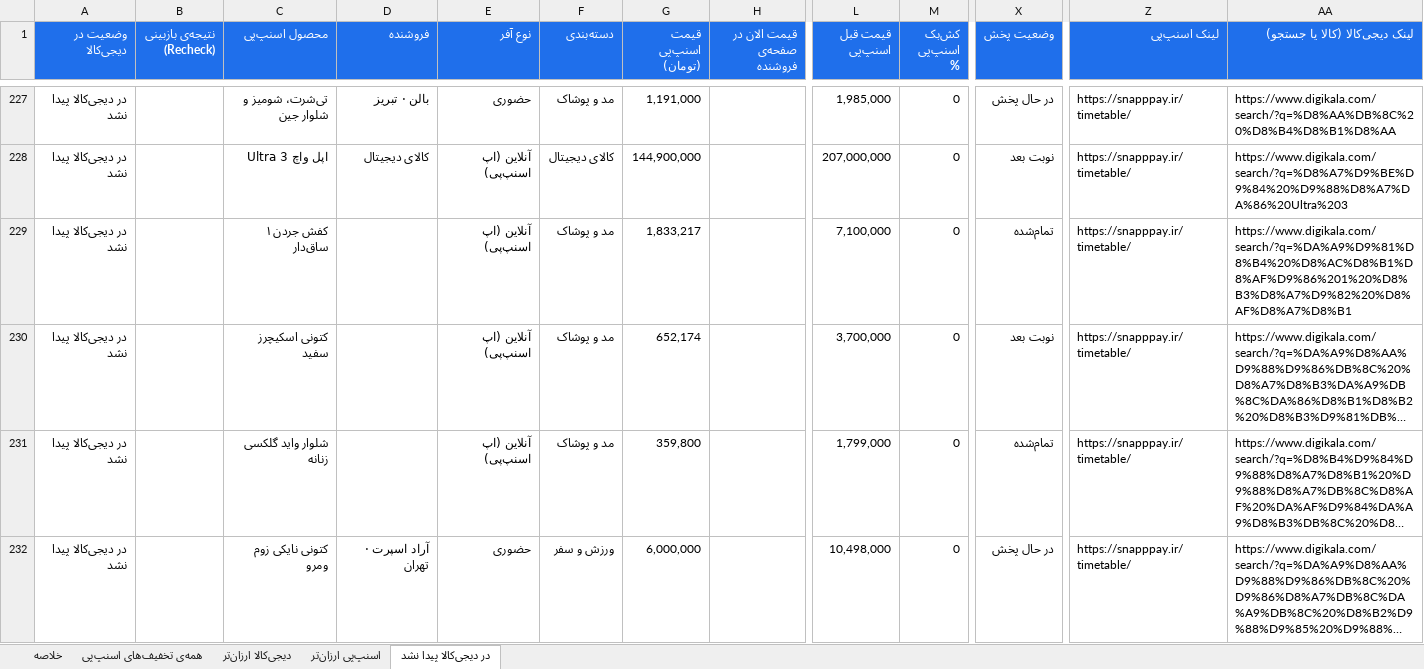
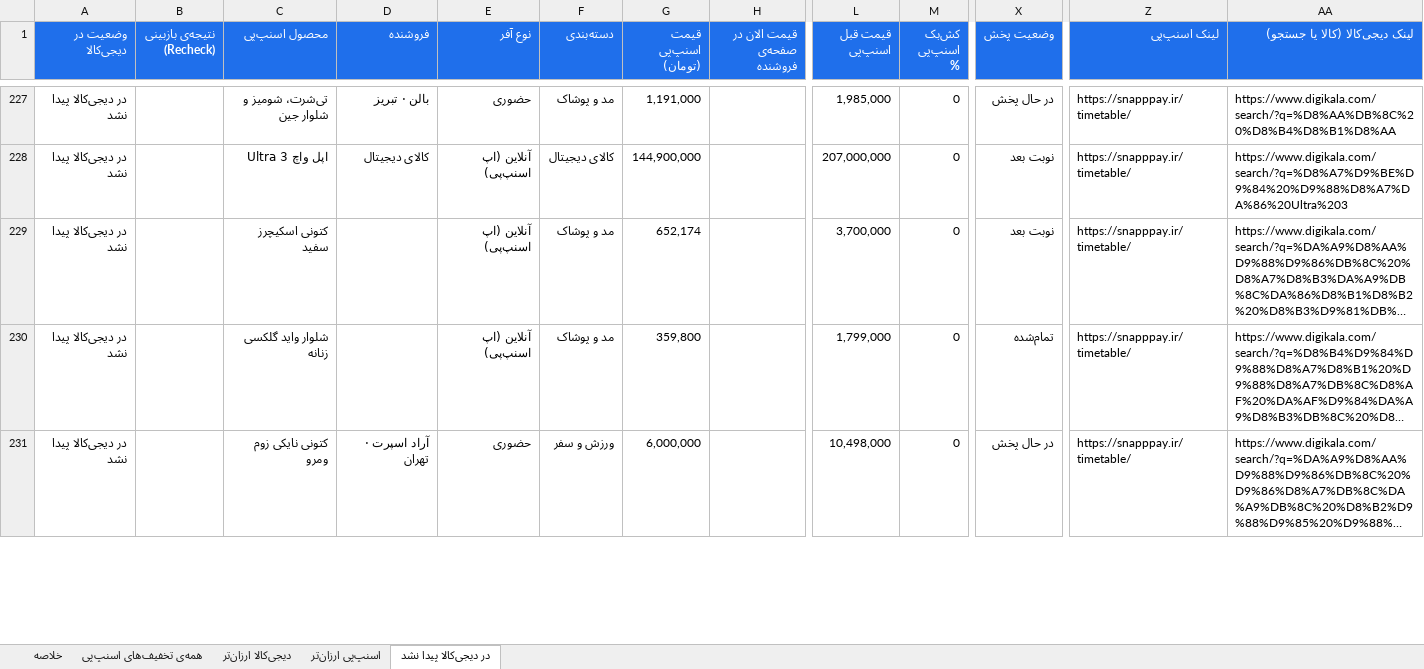
Before and after one commit to Ehsan-Moeininejad/snapppay-vs-digikala, an Excel workbook: data/report.xlsx, sheet در دیجی‌کالا پیدا نشد, drawn as a sheet; only a part is shown, gaps mark what is left out; long unchanged cells end in …; values as stored, in another font and other column widths than the file's, no borders; removed rows and columns are numbered as before the commit, all else as after; rows hold the shown columns only; the diff covers the shown part only; the diff names each change by its address in the sheet, - before the commit and + after, or states it on an @@ line.

```diff
--- a/data/report.xlsx (sheet در دیجی‌کالا پیدا نشد)
+++ b/data/report.xlsx (sheet در دیجی‌کالا پیدا نشد)
-row 229: در دیجی‌کالا پیدا نشد |  | کفش جردن ۱ ساق‌دار |  | آنلاین (اپ اسنپ‌پی) | مد و پوشاک | 1,833,217 |  | 7,100,000 | 0 | تمام‌شده | https://snapppay.ir/timetable/ | https://www.digikala.com/search/?q=%DA%A9%D9%81%D8%B4%20%D8%AC%D8%B1%D8%AF%D9%86%201%20%D8%B3%D8%A7%D9%82%20%D8%AF%D8%A7%D8%B1
```
Also changed, not shown: 5 added rows, 6 removed rows and 4 edited cells elsewhere in this sheet, sheet همه‌ی تخفیف‌های اسنپ‌پی, sheet اسنپ‌پی ارزان‌تر, sheet دیجی‌کالا ارزان‌تر, sheet خلاصه, 5 other files.
